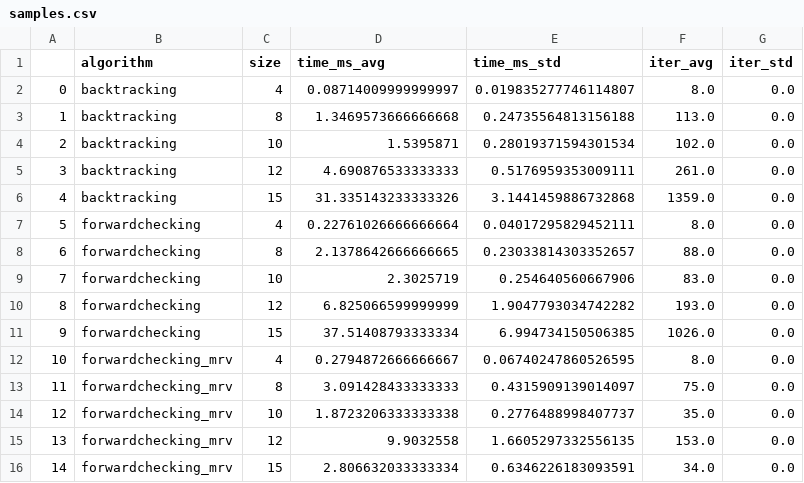
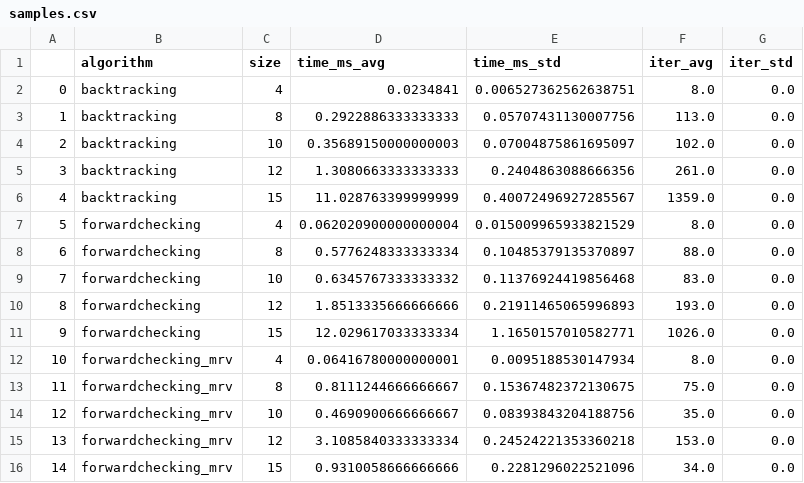
Before and after one commit to LucianoAlbanes/ia-uncuyo-2022, a CSV file: tp6-csp/code/attachments/samples.csv, drawn as a sheet.

```diff
--- a/tp6-csp/code/attachments/samples.csv
+++ b/tp6-csp/code/attachments/samples.csv
@@ -1,16 +1,16 @@
 ,algorithm,size,time_ms_avg,time_ms_std,iter_avg,iter_std
-0,backtracking,4,0.08714009999999997,0.019835277746114807,8.0,0.0
-1,backtracking,8,1.3469573666666668,0.24735564813156188,113.0,0.0
-2,backtracking,10,1.5395871,0.28019371594301534,102.0,0.0
-3,backtracking,12,4.690876533333333,0.5176959353009111,261.0,0.0
-4,backtracking,15,31.335143233333326,3.1441459886732868,1359.0,0.0
-5,forwardchecking,4,0.22761026666666664,0.04017295829452111,8.0,0.0
-6,forwardchecking,8,2.1378642666666665,0.23033814303352657,88.0,0.0
-7,forwardchecking,10,2.3025719,0.254640560667906,83.0,0.0
-8,forwardchecking,12,6.825066599999999,1.9047793034742282,193.0,0.0
-9,forwardchecking,15,37.51408793333334,6.994734150506385,1026.0,0.0
-10,forwardchecking_mrv,4,0.2794872666666667,0.06740247860526595,8.0,0.0
-11,forwardchecking_mrv,8,3.091428433333333,0.4315909139014097,75.0,0.0
-12,forwardchecking_mrv,10,1.8723206333333338,0.2776488998407737,35.0,0.0
-13,forwardchecking_mrv,12,9.9032558,1.6605297332556135,153.0,0.0
-14,forwardchecking_mrv,15,2.806632033333334,0.6346226183093591,34.0,0.0
+0,backtracking,4,0.0234841,0.006527362562638751,8.0,0.0
+1,backtracking,8,0.2922886333333333,0.05707431130007756,113.0,0.0
+2,backtracking,10,0.35689150000000003,0.07004875861695097,102.0,0.0
+3,backtracking,12,1.3080663333333333,0.2404863088666356,261.0,0.0
+4,backtracking,15,11.028763399999999,0.40072496927285567,1359.0,0.0
+5,forwardchecking,4,0.062020900000000004,0.015009965933821529,8.0,0.0
+6,forwardchecking,8,0.5776248333333334,0.10485379135370897,88.0,0.0
+7,forwardchecking,10,0.6345767333333332,0.11376924419856468,83.0,0.0
+8,forwardchecking,12,1.8513335666666666,0.21911465065996893,193.0,0.0
+9,forwardchecking,15,12.029617033333334,1.1650157010582771,1026.0,0.0
+10,forwardchecking_mrv,4,0.06416780000000001,0.0095188530147934,8.0,0.0
+11,forwardchecking_mrv,8,0.8111244666666667,0.15367482372130675,75.0,0.0
+12,forwardchecking_mrv,10,0.4690900666666667,0.08393843204188756,35.0,0.0
+13,forwardchecking_mrv,12,3.1085840333333334,0.24524221353360218,153.0,0.0
+14,forwardchecking_mrv,15,0.9310058666666666,0.2281296022521096,34.0,0.0
```
Also changed, not shown: tp6-csp/code/attachments/simulations.csv, 3 other files.
